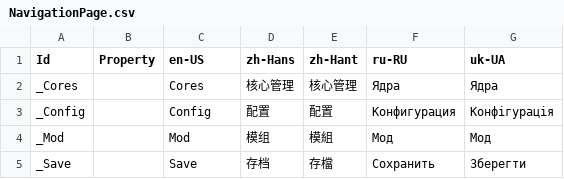
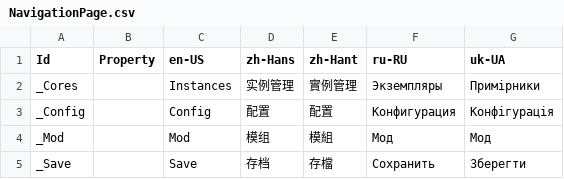
Before and after one commit to Xcube-Studio/FluentLauncher.Localization, a CSV file: Views/Cores/NavigationPage.csv, drawn as a sheet.

Commit message:
Add Translations 2025/2/13 | 修订大量文本

```diff
--- a/Views/Cores/NavigationPage.csv
+++ b/Views/Cores/NavigationPage.csv
@@ -1,3 +1,3 @@
 Id,Property,en-US,zh-Hans,zh-Hant,ru-RU,uk-UA
-_Cores,,Cores,核心管理,核心管理,Ядра,Ядра
+_Cores,,Instances,实例管理,實例管理,Экземпляры,Примірники
 _Config,,Config,配置,配置,Конфигурация,Конфігурація
```
Also changed, not shown: Views/Cores/ConfigPage.csv, Views/Cores/InstancePage.csv, 7 other files.
